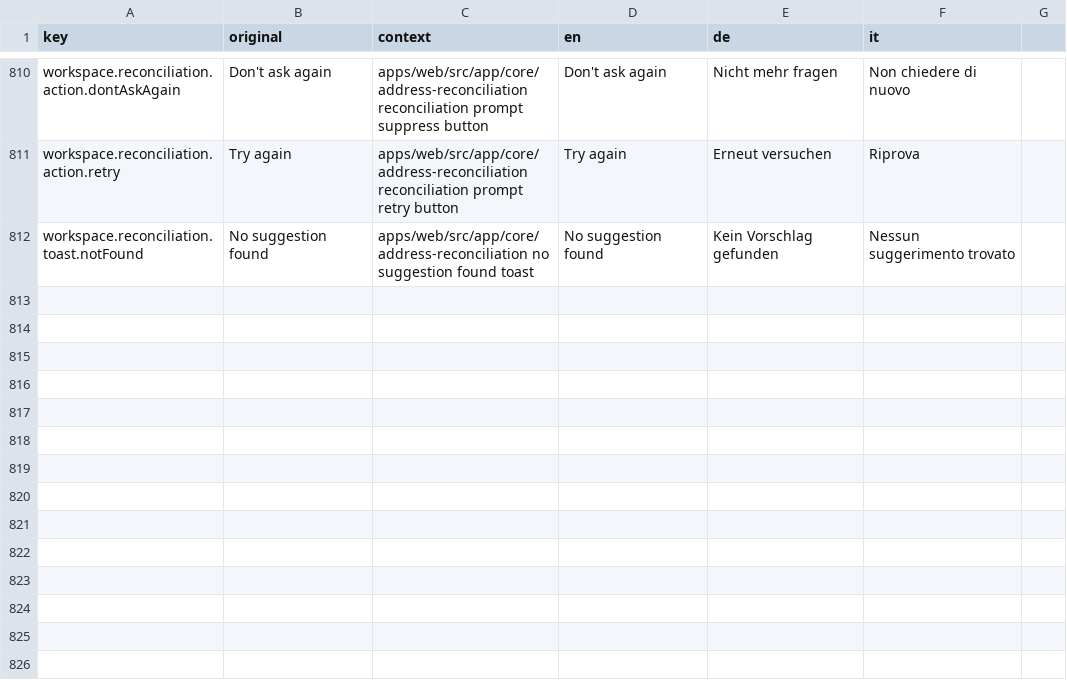
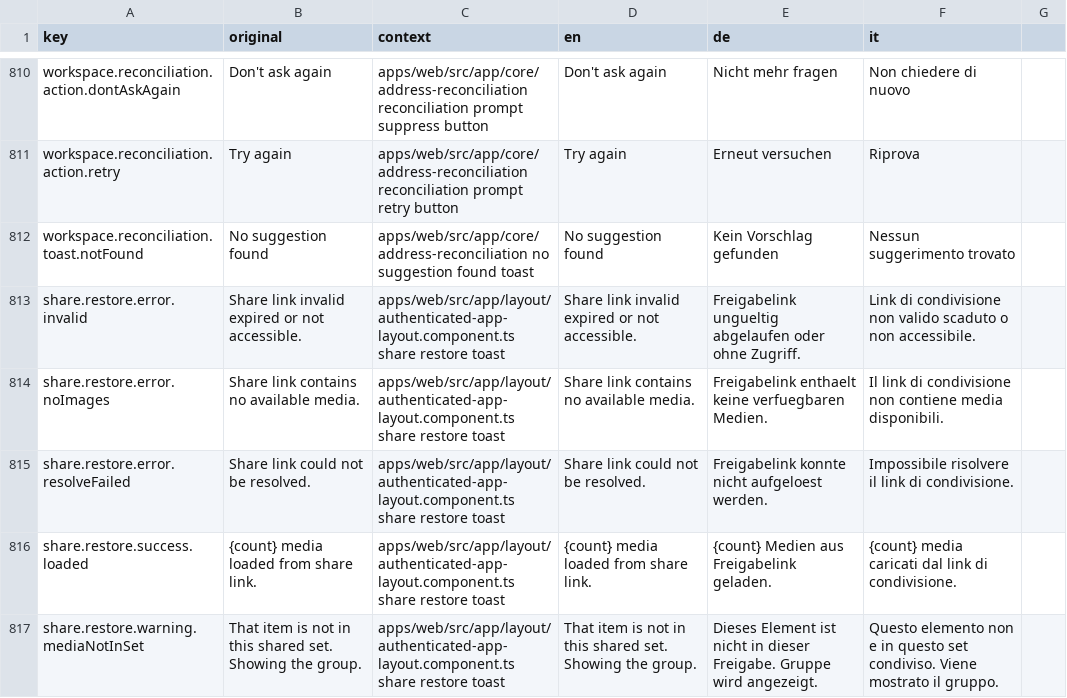
Before and after one commit to matkleve/feldpost, a CSV file: docs/i18n/translation-workbench.csv, drawn as a sheet; only a part is shown, gaps mark what is left out.

Commit message:
feat(share-set): implement share link restore service and related components
- Introduced `ShareLinkRestoreService` to handle restoration of shared selection scopes from URL parameters.
- Added helper functions for reading share link parameters and validating media IDs.
- Created types for share link restoration results and parameters to standardize data handling.
- Implemented tests for the new service to ensure correct functionality and edge case handling.
- Updated documentation to include details on the share link restore process and its integration within the application.
- Removed deprecated `ShareTokenSelectionService` to streamline the codebase and improve maintainability.

```diff
--- a/docs/i18n/translation-workbench.csv
+++ b/docs/i18n/translation-workbench.csv
@@ -812 +812,6 @@ workspace.reconciliation.action.retry,Try again,apps/web/src/app/core/address-re
 workspace.reconciliation.toast.notFound,No suggestion found,apps/web/src/app/core/address-reconciliation no suggestion found toast,No suggestion found,Kein Vorschlag gefunden,Nessun suggerimento trovato
+share.restore.error.invalid,Share link invalid expired or not accessible.,apps/web/src/app/layout/authenticated-app-layout.component.ts share restore toast,Share link invalid expired or not accessible.,Freigabelink ungueltig abgelaufen oder ohne Zugriff.,Link di condivisione non valido scaduto o non accessibile.
+share.restore.error.noImages,Share link contains no available media.,apps/web/src/app/layout/authenticated-app-layout.component.ts share restore toast,Share link contains no available media.,Freigabelink enthaelt keine verfuegbaren Medien.,Il link di condivisione non contiene media disponibili.
+share.restore.error.resolveFailed,Share link could not be resolved.,apps/web/src/app/layout/authenticated-app-layout.component.ts share restore toast,Share link could not be resolved.,Freigabelink konnte nicht aufgeloest werden.,Impossibile risolvere il link di condivisione.
+share.restore.success.loaded,{count} media loaded from share link.,apps/web/src/app/layout/authenticated-app-layout.component.ts share restore toast,{count} media loaded from share link.,{count} Medien aus Freigabelink geladen.,{count} media caricati dal link di condivisione.
+share.restore.warning.mediaNotInSet,That item is not in this shared set. Showing the group.,apps/web/src/app/layout/authenticated-app-layout.component.ts share restore toast,That item is not in this shared set. Showing the group.,Dieses Element ist nicht in dieser Freigabe. Gruppe wird angezeigt.,Questo elemento non e in questo set condiviso. Viene mostrato il gruppo.
```
Also changed, not shown: 19 other files.
